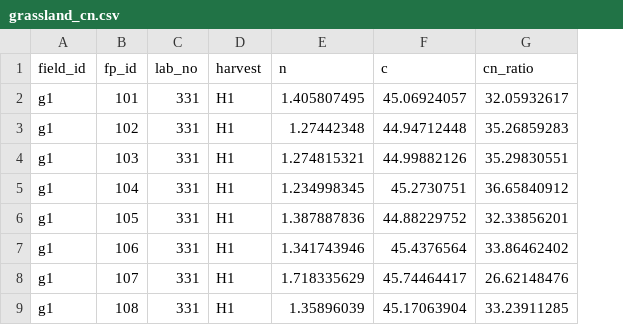
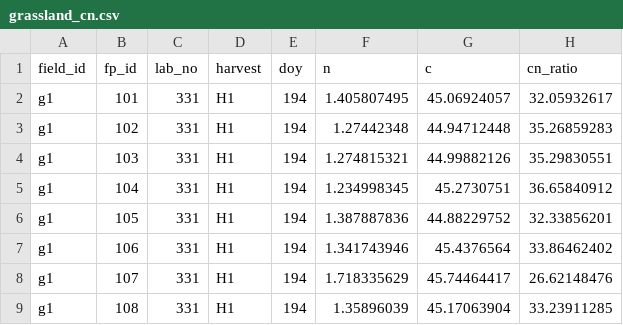
Before and after one commit to jmatics/fq_modelling_2018, a CSV file: input_wiz/cn/grassland_cn.csv, drawn as a sheet; only a part is shown; the diff names each change by its address in the sheet, - before the commit and + after, or states it on an @@ line.

```diff
--- a/input_wiz/cn/grassland_cn.csv
+++ b/input_wiz/cn/grassland_cn.csv
+column E (doy), rows 2-9: all 194
```
Also changed, not shown: input_wiz/bm/g1_20180713_bm.csv, input_wiz/bm/g3_20180528_bm.csv, 9 other files.
